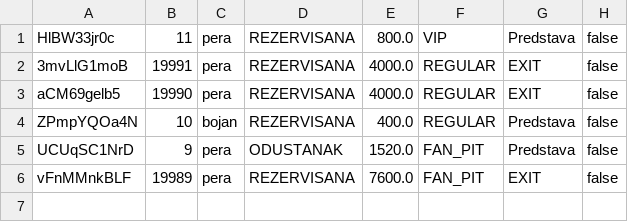
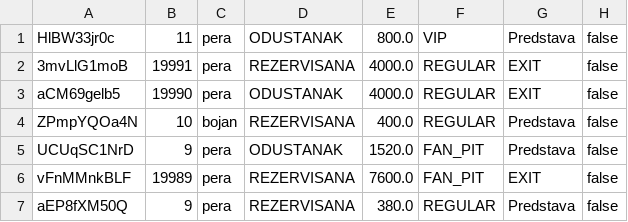
Before and after one commit to ivanmrsulja/ticket-ordering-app, a CSV file: data/karte.csv, drawn as a sheet.

```diff
--- a/data/karte.csv
+++ b/data/karte.csv
@@ -1,4 +1,4 @@
-HlBW33jr0c;11;pera;REZERVISANA;800.0;VIP;Predstava;false
+HlBW33jr0c;11;pera;ODUSTANAK;800.0;VIP;Predstava;false
 3mvLlG1moB;19991;pera;REZERVISANA;4000.0;REGULAR;EXIT;false
-aCM69gelb5;19990;pera;REZERVISANA;4000.0;REGULAR;EXIT;false
+aCM69gelb5;19990;pera;ODUSTANAK;4000.0;REGULAR;EXIT;false
 ZPmpYQOa4N;10;bojan;REZERVISANA;400.0;REGULAR;Predstava;false
@@ -6 +6,2 @@ UCUqSC1NrD;9;pera;ODUSTANAK;1520.0;FAN_PIT;Predstava;false
 vFnMMnkBLF;19989;pera;REZERVISANA;7600.0;FAN_PIT;EXIT;false
+aEP8fXM50Q;9;pera;REZERVISANA;380.0;REGULAR;Predstava;false
```
Also changed, not shown: data/korisnici.csv, data/manifestacije.csv, 4 other files.
